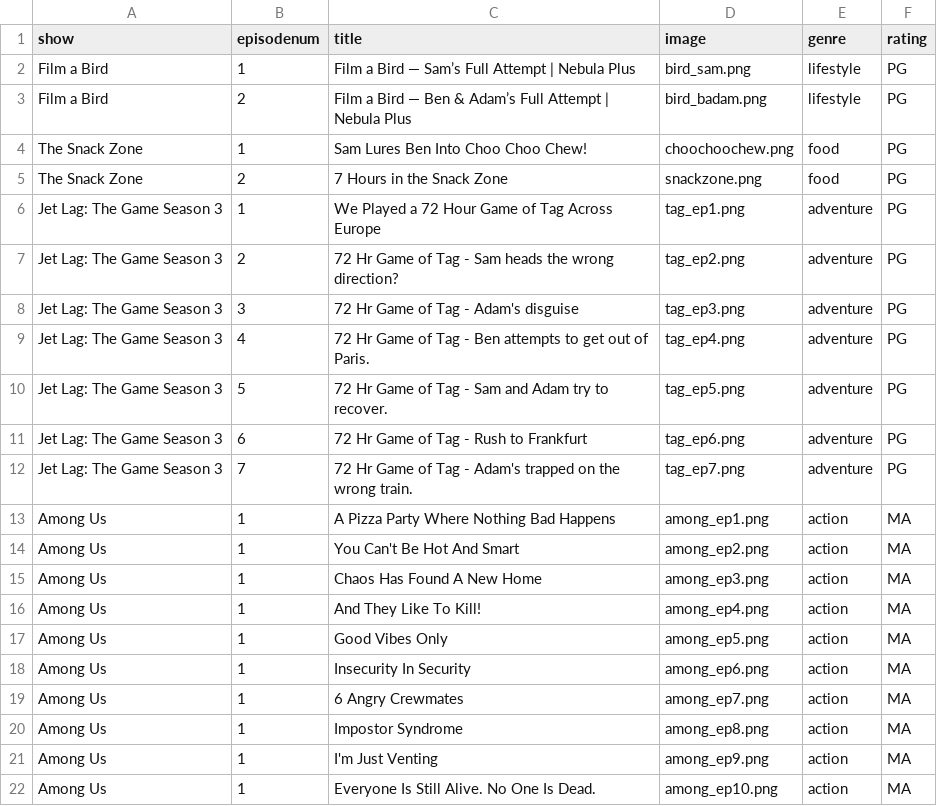
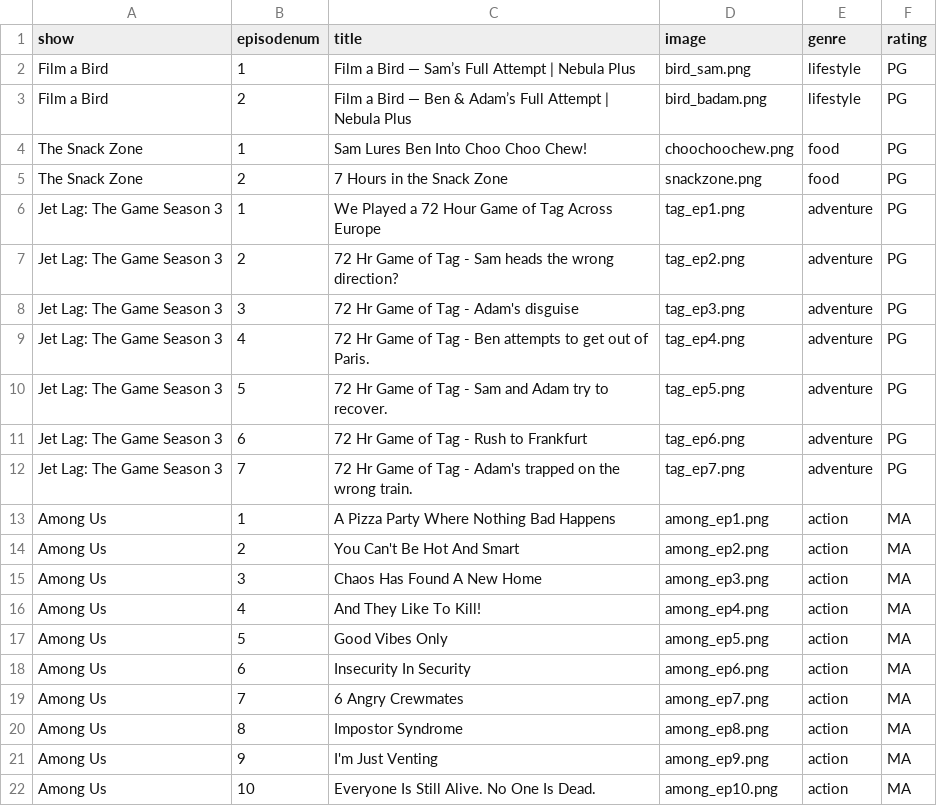
Before and after one commit to BaulkhamHillsHS/PrelimSE-26-Group6, a CSV file: video_details/tvshow_details.csv, drawn as a sheet.

```diff
--- a/video_details/tvshow_details.csv
+++ b/video_details/tvshow_details.csv
@@ -13,10 +13,10 @@ Jet Lag: The Game Season 3,7,72 Hr Game of Tag - Adam's trapped on the wrong tra
 Among Us,1,A Pizza Party Where Nothing Bad Happens,among_ep1.png,action,MA
-Among Us,1,You Can't Be Hot And Smart,among_ep2.png,action,MA
-Among Us,1,Chaos Has Found A New Home,among_ep3.png,action,MA
-Among Us,1,And They Like To Kill!,among_ep4.png,action,MA
-Among Us,1,Good Vibes Only,among_ep5.png,action,MA
-Among Us,1,Insecurity In Security,among_ep6.png,action,MA
-Among Us,1,6 Angry Crewmates,among_ep7.png,action,MA
-Among Us,1,Impostor Syndrome,among_ep8.png,action,MA
-Among Us,1,I'm Just Venting,among_ep9.png,action,MA
-Among Us,1,Everyone Is Still Alive. No One Is Dead.,among_ep10.png,action,MA
+Among Us,2,You Can't Be Hot And Smart,among_ep2.png,action,MA
+Among Us,3,Chaos Has Found A New Home,among_ep3.png,action,MA
+Among Us,4,And They Like To Kill!,among_ep4.png,action,MA
+Among Us,5,Good Vibes Only,among_ep5.png,action,MA
+Among Us,6,Insecurity In Security,among_ep6.png,action,MA
+Among Us,7,6 Angry Crewmates,among_ep7.png,action,MA
+Among Us,8,Impostor Syndrome,among_ep8.png,action,MA
+Among Us,9,I'm Just Venting,among_ep9.png,action,MA
+Among Us,10,Everyone Is Still Alive. No One Is Dead.,among_ep10.png,action,MA
```
Also changed, not shown: profiles.csv, 1 other file.
